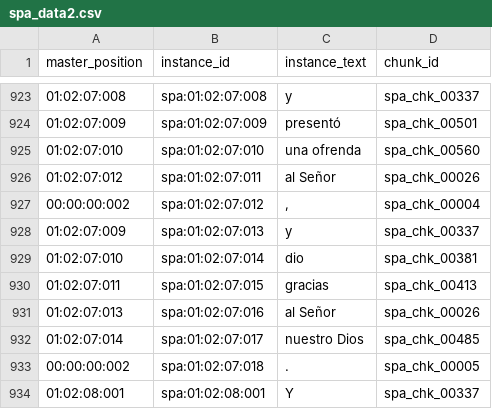
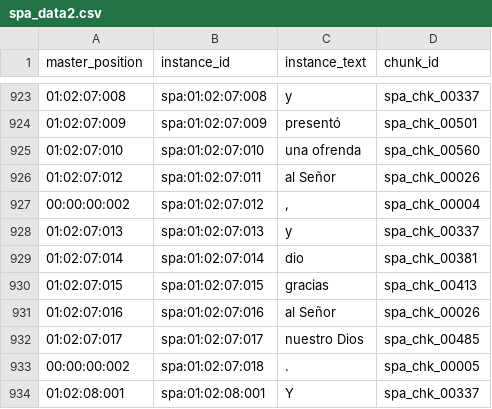
Before and after one commit to nesretep/diglot, a CSV file: db/spa_data2.csv, drawn as a sheet; only a part is shown, gaps mark what is left out.

```diff
--- a/db/spa_data2.csv
+++ b/db/spa_data2.csv
@@ -927,7 +927,7 @@ master_position,instance_id,instance_text,chunk_id
 00:00:00:002,spa:01:02:07:012,",",spa_chk_00004
-01:02:07:009,spa:01:02:07:013,y,spa_chk_00337
-01:02:07:010,spa:01:02:07:014,dio,spa_chk_00381
-01:02:07:011,spa:01:02:07:015,gracias,spa_chk_00413
-01:02:07:013,spa:01:02:07:016,al Señor,spa_chk_00026
-01:02:07:014,spa:01:02:07:017,nuestro Dios,spa_chk_00485
+01:02:07:013,spa:01:02:07:013,y,spa_chk_00337
+01:02:07:014,spa:01:02:07:014,dio,spa_chk_00381
+01:02:07:015,spa:01:02:07:015,gracias,spa_chk_00413
+01:02:07:016,spa:01:02:07:016,al Señor,spa_chk_00026
+01:02:07:017,spa:01:02:07:017,nuestro Dios,spa_chk_00485
 00:00:00:002,spa:01:02:07:018,.,spa_chk_00005
```
Also changed, not shown: db/eng_data2.csv, 1 other file.
